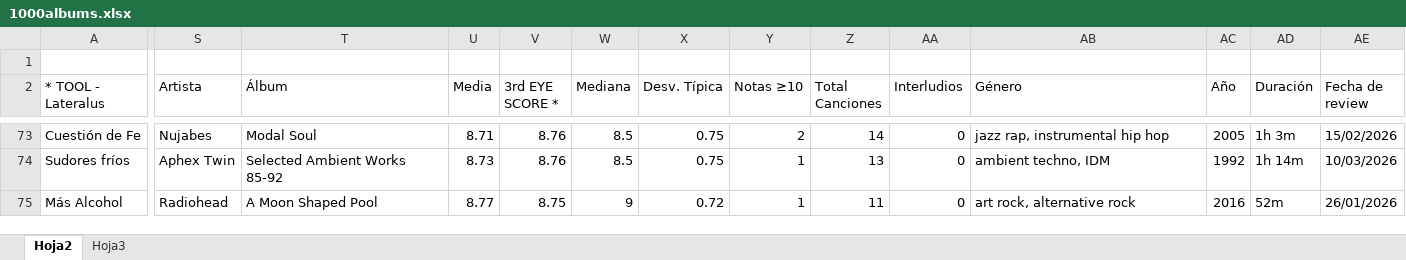
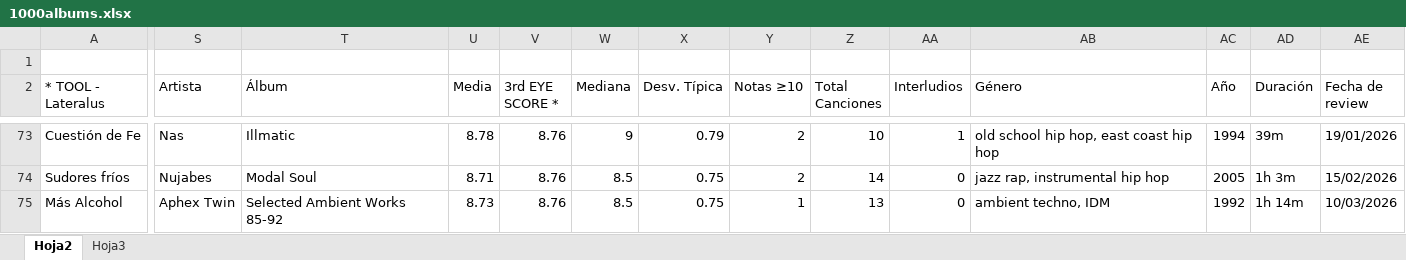
Before and after one commit to miguelrr11/top1000albums, an Excel workbook: 1000albums.xlsx, sheet Hoja2, drawn as a sheet; only a part is shown, gaps mark what is left out; values as stored, in another font and other column widths than the file's, no cell formats; charts and pictures and conditional formats not drawn; the diff covers the shown part only; the diff names each change by its address in the sheet, - before the commit and + after, or states it on an @@ line.

```diff
--- a/1000albums.xlsx (sheet Hoja2)
+++ b/1000albums.xlsx (sheet Hoja2)
-S73 (Artista): Nujabes
+S73 (Artista): Nas
-T73 (Álbum): Modal Soul
+T73 (Álbum): Illmatic
-U73 (Media): 8.71
+U73 (Media): 8.78
-W73 (Mediana): 8.5
+W73 (Mediana): 9
-X73 (Desv. Típica): 0.75
+X73 (Desv. Típica): 0.79
-Z73 (Total Canciones): 14
+Z73 (Total Canciones): 10
-AA73 (Interludios): 0
+AA73 (Interludios): 1
-AB73 (Género): jazz rap, instrumental hip hop
+AB73 (Género): old school hip hop, east coast hip hop
-AC73 (Año): 2005
+AC73 (Año): 1994
-AD73 (Duración): 1h 3m
+AD73 (Duración): 39m
-AE73 (Fecha de review): 15/02/2026
+AE73 (Fecha de review): 19/01/2026
-S74 (Artista): Aphex Twin
+S74 (Artista): Nujabes
-T74 (Álbum): Selected Ambient Works 85-92
+T74 (Álbum): Modal Soul
-U74 (Media): 8.73
+U74 (Media): 8.71
-Y74 (Notas ≥10): 1
+Y74 (Notas ≥10): 2
-Z74 (Total Canciones): 13
+Z74 (Total Canciones): 14
-AB74 (Género): ambient techno, IDM
+AB74 (Género): jazz rap, instrumental hip hop
-AC74 (Año): 1992
+AC74 (Año): 2005
-AD74 (Duración): 1h 14m
+AD74 (Duración): 1h 3m
-AE74 (Fecha de review): 10/03/2026
+AE74 (Fecha de review): 15/02/2026
-S75 (Artista): Radiohead
+S75 (Artista): Aphex Twin
-T75 (Álbum): A Moon Shaped Pool
+T75 (Álbum): Selected Ambient Works 85-92
-U75 (Media): 8.77
+U75 (Media): 8.73
-V75 (3rd EYE SCORE *): 8.75
+V75 (3rd EYE SCORE *): 8.76
-W75 (Mediana): 9
+W75 (Mediana): 8.5
-X75 (Desv. Típica): 0.72
+X75 (Desv. Típica): 0.75
-Z75 (Total Canciones): 11
+Z75 (Total Canciones): 13
-AB75 (Género): art rock, alternative rock
+AB75 (Género): ambient techno, IDM
-AC75 (Año): 2016
+AC75 (Año): 1992
-AD75 (Duración): 52m
+AD75 (Duración): 1h 14m
-AE75 (Fecha de review): 26/01/2026
+AE75 (Fecha de review): 10/03/2026
```
Also changed, not shown: 7 added rows, 4 removed rows, 1685 edited cells and merged cells elsewhere in this sheet, cell formats, charts or pictures.
